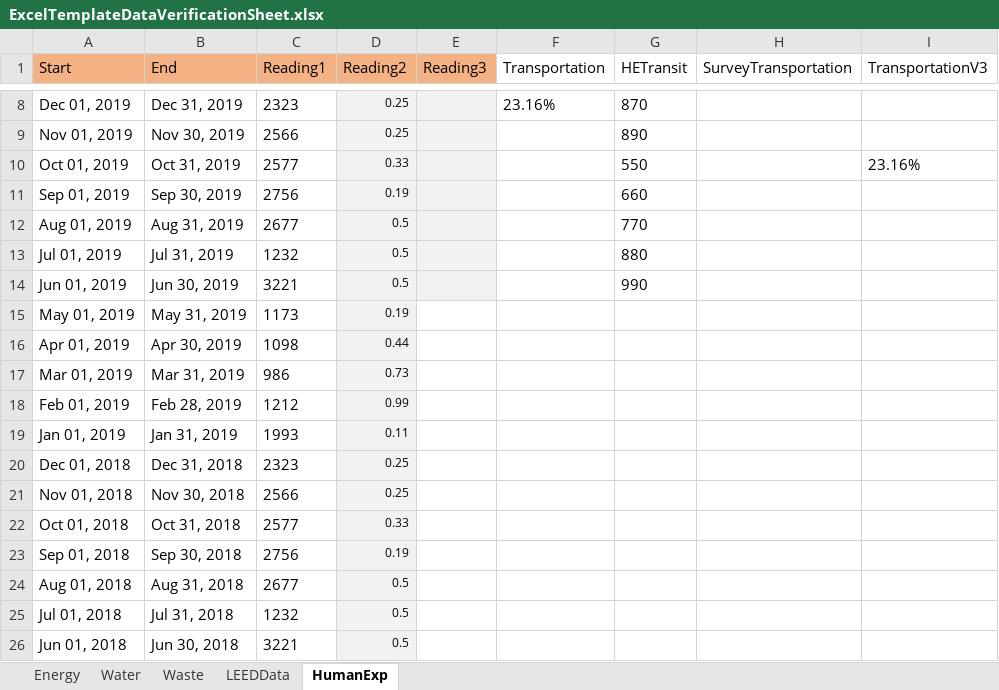
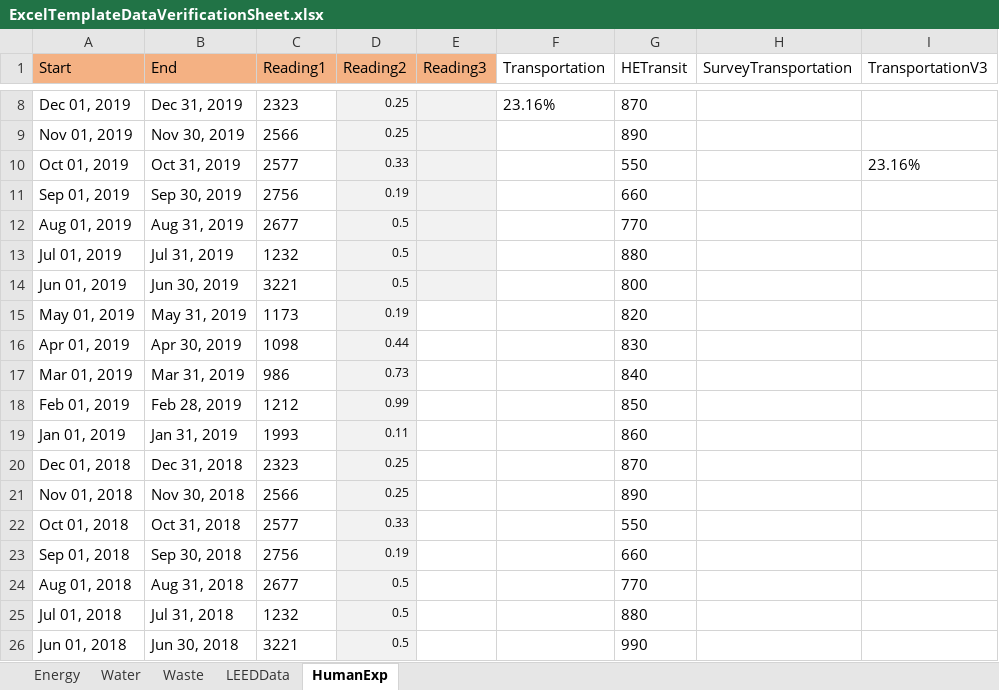
Before and after one commit to saurav1501/AutomationArc, an Excel workbook: AutomationArc/ARCDataTemplete/ExcelTemplateDataVerificationSheet.xlsx, sheet HumanExp, drawn as a sheet; only a part is shown, gaps mark what is left out; values as stored, in another font and other column widths than the file's, no borders; the diff names each change by its address in the sheet, - before the commit and + after, or states it on an @@ line.

```diff
--- a/AutomationArc/ARCDataTemplete/ExcelTemplateDataVerificationSheet.xlsx (sheet HumanExp)
+++ b/AutomationArc/ARCDataTemplete/ExcelTemplateDataVerificationSheet.xlsx (sheet HumanExp)
-G14 (HETransit): 990
+G14 (HETransit): 800
-G15 (HETransit): (empty)
+G15 (HETransit): 820
-G16 (HETransit): (empty)
+G16 (HETransit): 830
-G17 (HETransit): (empty)
+G17 (HETransit): 840
-G18 (HETransit): (empty)
+G18 (HETransit): 850
-G19 (HETransit): (empty)
+G19 (HETransit): 860
-G20 (HETransit): (empty)
+G20 (HETransit): 870
-G21 (HETransit): (empty)
+G21 (HETransit): 890
-G22 (HETransit): (empty)
+G22 (HETransit): 550
-G23 (HETransit): (empty)
+G23 (HETransit): 660
-G24 (HETransit): (empty)
+G24 (HETransit): 770
-G25 (HETransit): (empty)
+G25 (HETransit): 880
-G26 (HETransit): (empty)
+G26 (HETransit): 990
```
Also changed, not shown: 22 other files.
